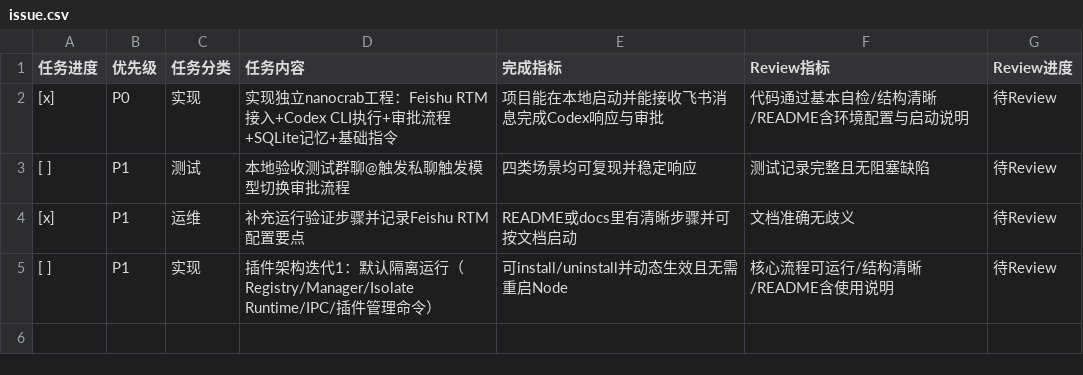
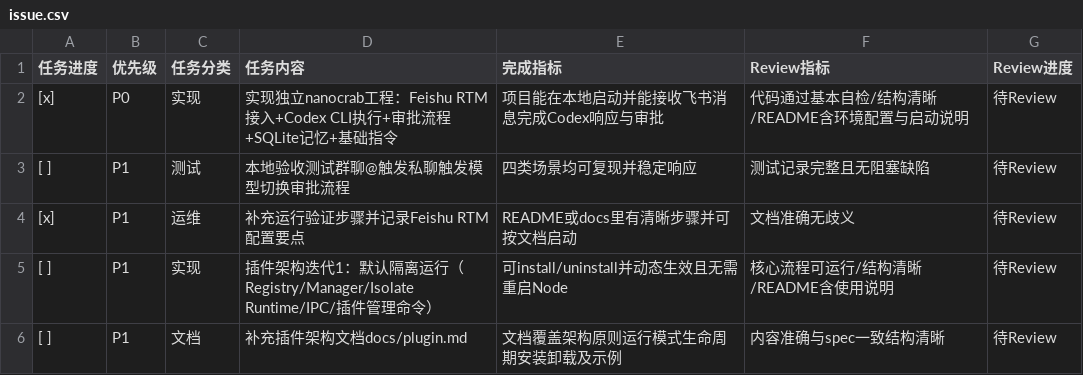
Before and after one commit to feilaoda/NanoCrab, a CSV file: docs/issue.csv, drawn as a sheet; the diff names each change by its address in the sheet, - before the commit and + after, or states it on an @@ line.

```diff
--- a/docs/issue.csv
+++ b/docs/issue.csv
+row 6: [ ] | P1 | 文档 | 补充插件架构文档docs/plugin.md | 文档覆盖架构原则运行模式生命周期安装卸载及示例 | 内容准确与spec一致结构清晰 | 待Review
```
Also changed, not shown: 17 other files.
